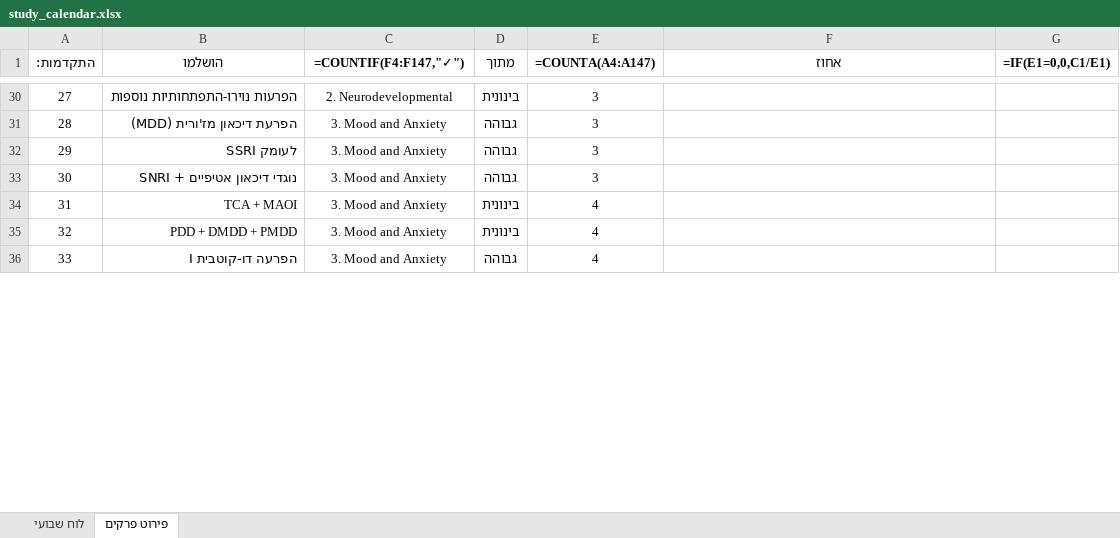
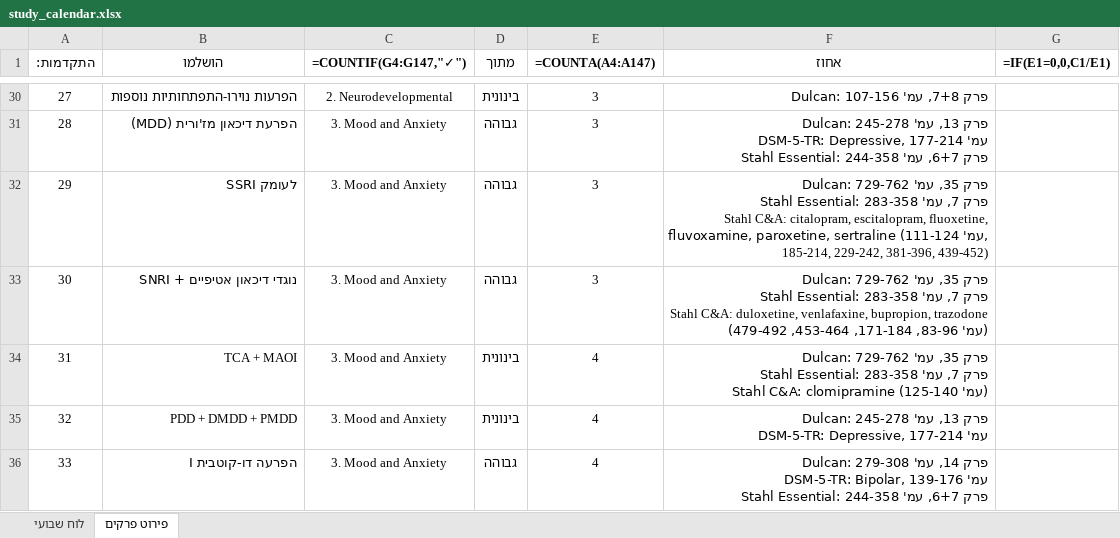
Before and after one commit to tnvsh0/psychiatry-board-study, an Excel workbook: schedule/study_calendar.xlsx, sheet פירוט פרקים, drawn as a sheet; only a part is shown, gaps mark what is left out; values as stored, in another font and other column widths than the file's, no borders; formulas without a stored value are shown as written; ↵ is a line break in a cell; the diff covers the shown part only; the diff names each change by its address in the sheet, - before the commit and + after, or states it on an @@ line.

```diff
--- a/schedule/study_calendar.xlsx (sheet פירוט פרקים)
+++ b/schedule/study_calendar.xlsx (sheet פירוט פרקים)
-C1: =COUNTIF(F4:F147,"✓")
+C1: =COUNTIF(G4:G147,"✓")
-F30 (אחוז): (empty)
+F30 (אחוז): Dulcan: פרק 7+8, עמ' 107-156
-F31 (אחוז): (empty)
+F31 (אחוז): Dulcan: פרק 13, עמ' 245-278 ↵ DSM-5-TR: Depressive, עמ' 177-214 ↵ Stahl Essential: פרק 6+7, עמ' 244-358
-F32 (אחוז): (empty)
+F32 (אחוז): Dulcan: פרק 35, עמ' 729-762 ↵ Stahl Essential: פרק 7, עמ' 283-358 ↵ Stahl C&A: citalopram, escitalopram, fluoxetine, fluvoxamine, paroxetine, sertraline (עמ' 111-124, 185-214, 229-242, 381-396, 439-452)
-F33 (אחוז): (empty)
+F33 (אחוז): Dulcan: פרק 35, עמ' 729-762 ↵ Stahl Essential: פרק 7, עמ' 283-358 ↵ Stahl C&A: duloxetine, venlafaxine, bupropion, trazodone (עמ' 83-96, 171-184, 453-464, 479-492)
-F34 (אחוז): (empty)
+F34 (אחוז): Dulcan: פרק 35, עמ' 729-762 ↵ Stahl Essential: פרק 7, עמ' 283-358 ↵ Stahl C&A: clomipramine (עמ' 125-140)
-F35 (אחוז): (empty)
+F35 (אחוז): Dulcan: פרק 13, עמ' 245-278 ↵ DSM-5-TR: Depressive, עמ' 177-214
-F36 (אחוז): (empty)
+F36 (אחוז): Dulcan: פרק 14, עמ' 279-308 ↵ DSM-5-TR: Bipolar, עמ' 139-176 ↵ Stahl Essential: פרק 6+7, עמ' 244-358
```
Also changed, not shown: 139 edited cells and cell formats elsewhere in this sheet.
